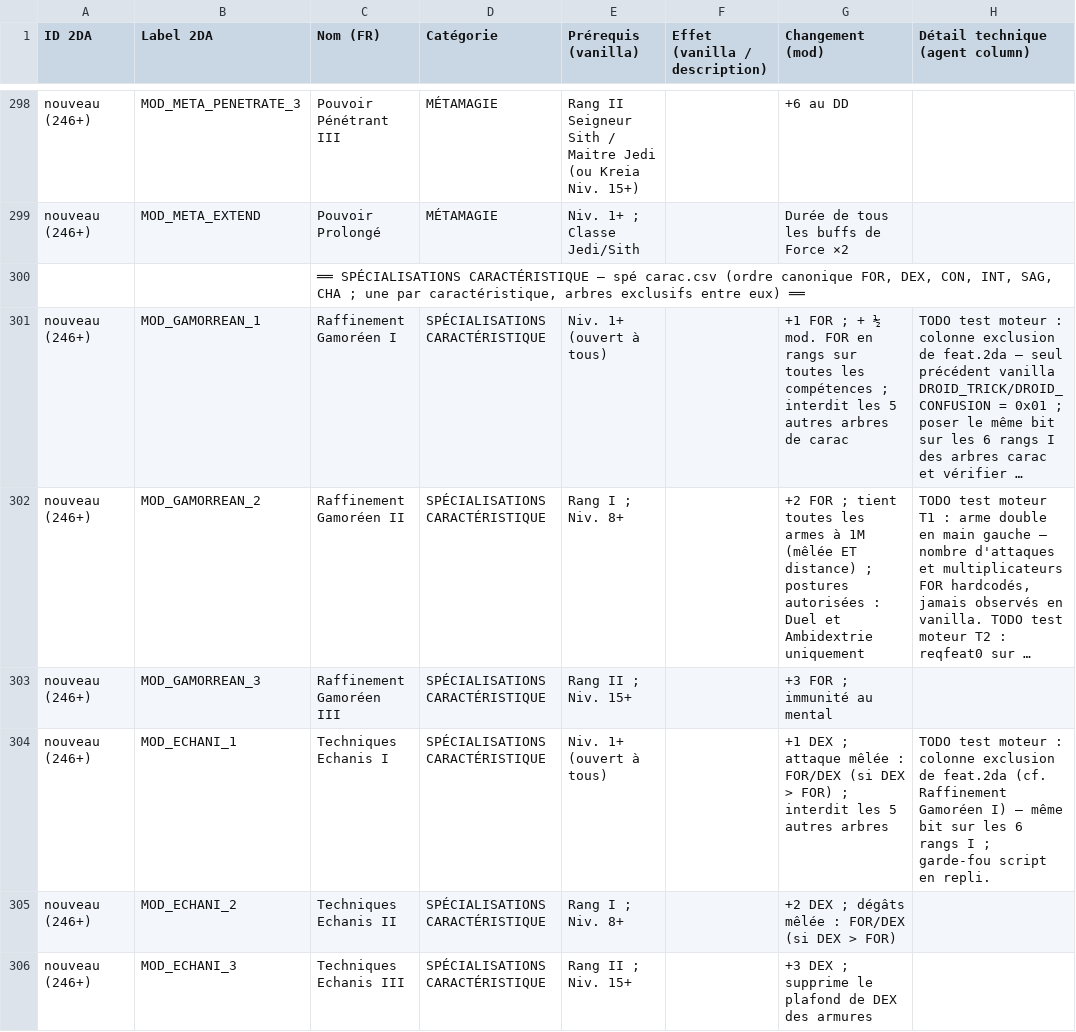
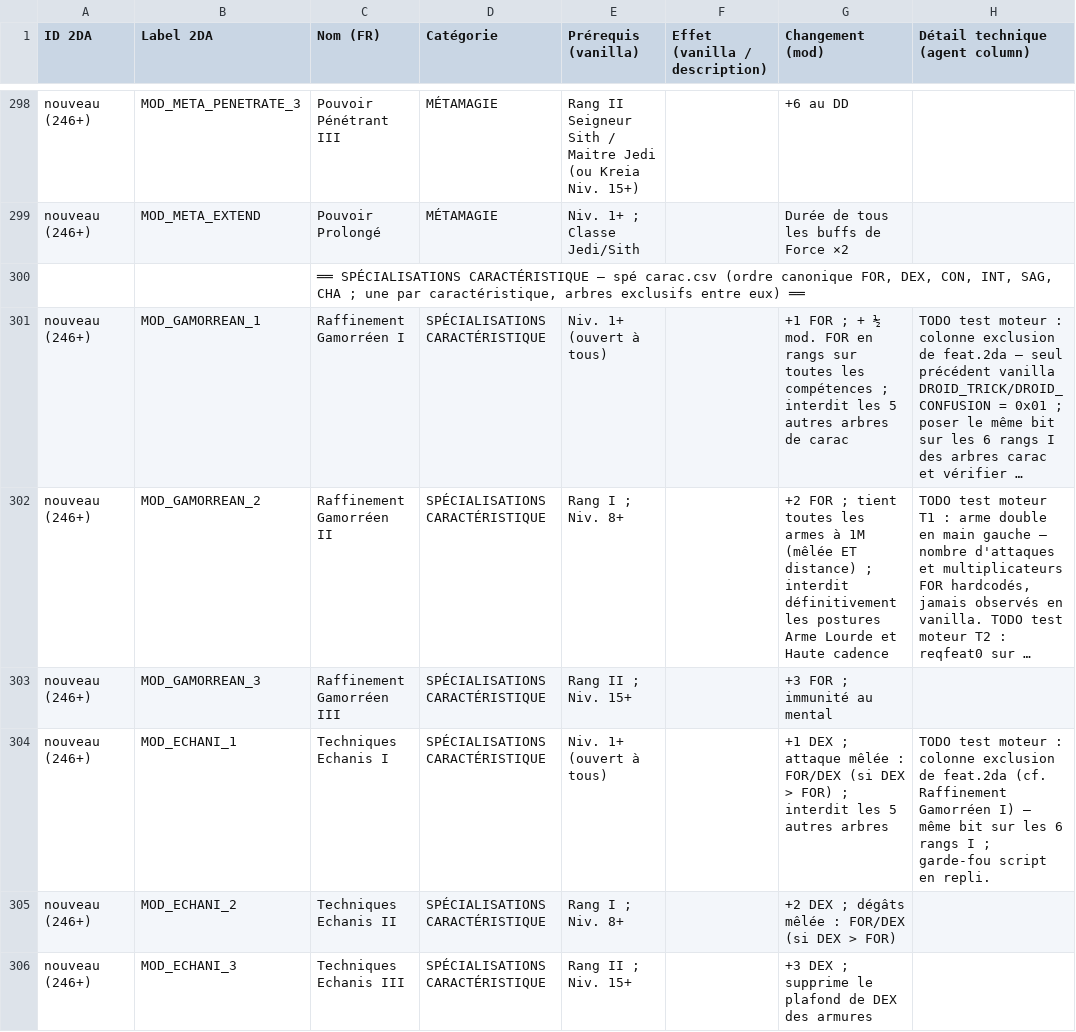
Before and after one commit to Tyraen1er/D20_Overhaul_KotOR_2, a CSV file: Kotor 2 - rééquilibrage - WIP Feats.csv, drawn as a sheet; only a part is shown, gaps mark what is left out; long unchanged cells end in …; the diff covers the shown part only; the diff names each change by its address in the sheet, - before the commit and + after, or states it on an @@ line.

```diff
--- a/Kotor 2 - rééquilibrage - WIP Feats.csv
+++ b/Kotor 2 - rééquilibrage - WIP Feats.csv
-C301 (Nom (FR)): Raffinement Gamoréen I
+C301 (Nom (FR)): Raffinement Gamorréen I
-C302 (Nom (FR)): Raffinement Gamoréen II
+C302 (Nom (FR)): Raffinement Gamorréen II
-G302 (Changement (mod)): …distance) ; postures autorisées : Duel et Ambidextrie uniquement
+G302 (Changement (mod)): …distance) ; interdit définitivement les postures Arme Lourde et Haute cadence
-C303 (Nom (FR)): Raffinement Gamoréen III
+C303 (Nom (FR)): Raffinement Gamorréen III
-H304 (Détail technique (agent column)): …(cf. Raffinement Gamoréen I) —…
+H304 (Détail technique (agent column)): …(cf. Raffinement Gamorréen I) —…
```
Also changed, not shown: 17 edited cells elsewhere in this file, Kotor 2 - rééquilibrage - Spé Pouvoirs.csv, Kotor 2 - rééquilibrage - armes.csv, 16 other files.
